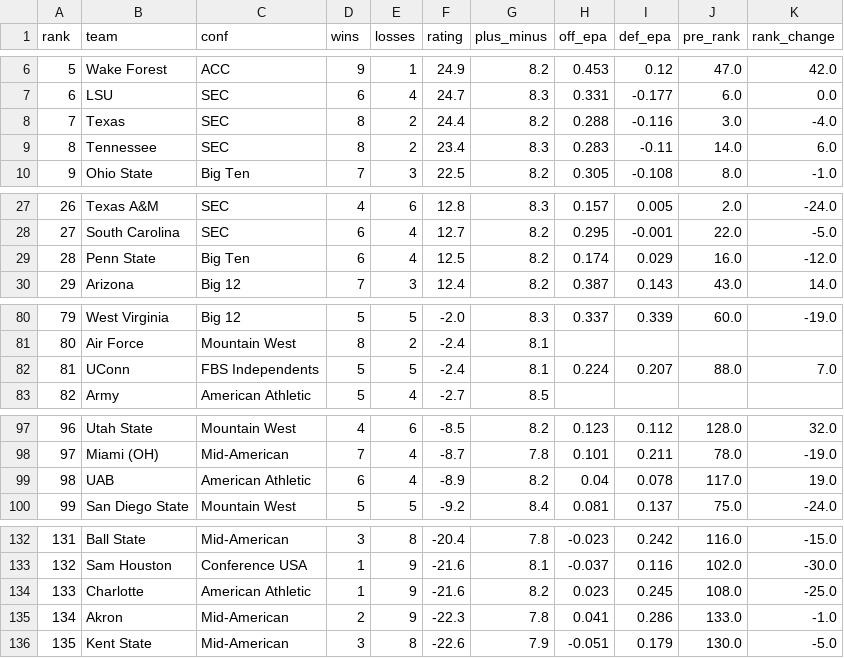
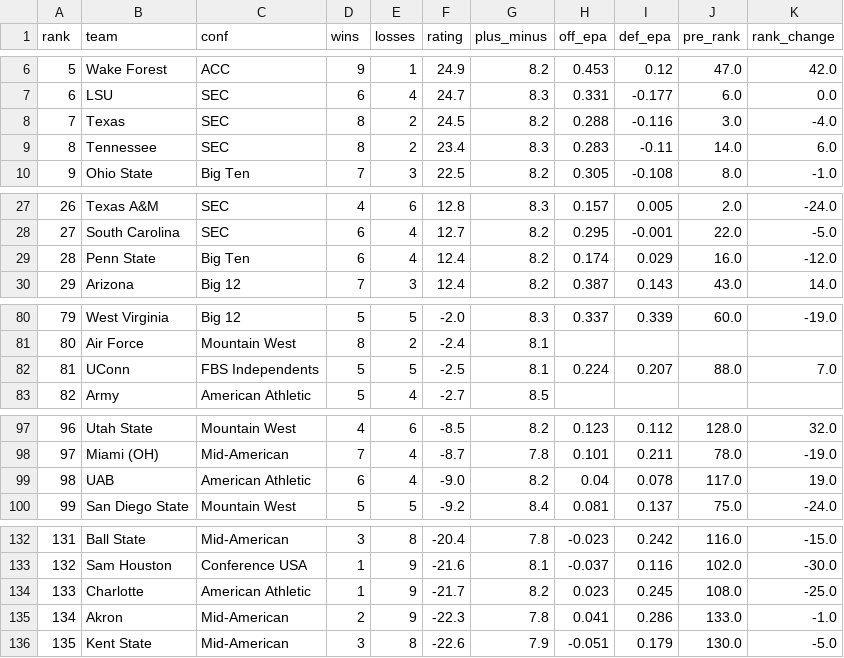
Before and after one commit to kevinlpate/cfb-ratings, a CSV file: data/current.csv, drawn as a sheet; only a part is shown, gaps mark what is left out; the diff covers the shown part only; the diff names each change by its address in the sheet, - before the commit and + after, or states it on an @@ line.

```diff
--- a/data/current.csv
+++ b/data/current.csv
-F8 (rating): 24.4
+F8 (rating): 24.5
-F29 (rating): 12.5
+F29 (rating): 12.4
@@ column A (rank) renumbered between rows 57 and 122 @@
-F82 (rating): -2.4
+F82 (rating): -2.5
-F99 (rating): -8.9
+F99 (rating): -9.0
-F134 (rating): -21.6
+F134 (rating): -21.7
```
Also changed, not shown: 4 added rows, 4 removed rows and 7 edited cells elsewhere in this file, data/kalshi_spreads.csv, data/resume.csv, 7 other files.
